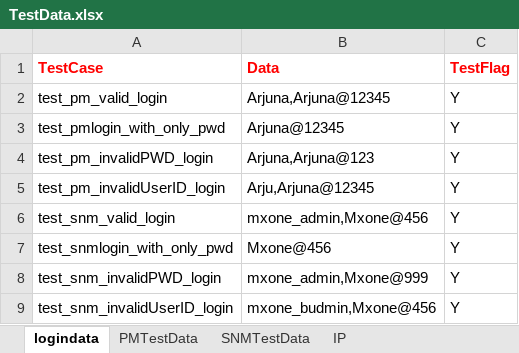
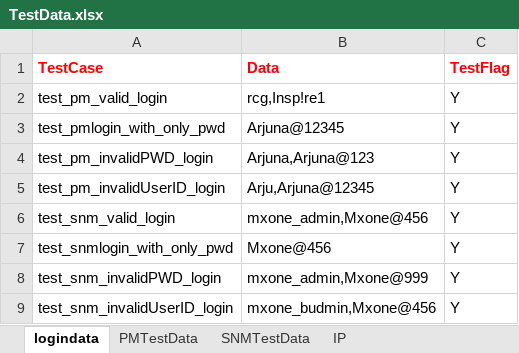
Before and after one commit to Arjuna1513/PM, an Excel workbook: PM/src/main/java/myTestData/TestData.xlsx, sheet logindata, drawn as a sheet; values as stored, in another font and other column widths than the file's, no borders; the diff names each change by its address in the sheet, - before the commit and + after, or states it on an @@ line.

```diff
--- a/PM/src/main/java/myTestData/TestData.xlsx (sheet logindata)
+++ b/PM/src/main/java/myTestData/TestData.xlsx (sheet logindata)
-B2 (Data): Arjuna,Arjuna@12345
+B2 (Data): rcg,Insp!re1
```
Also changed, not shown: sheet IP, sheet PMTestData, 42 other files.
